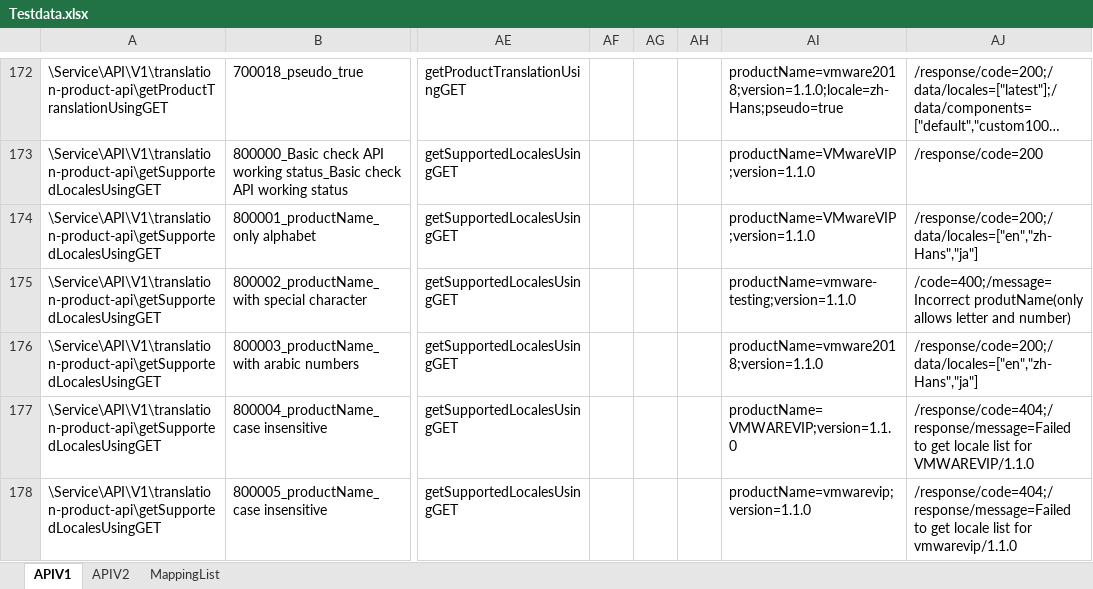
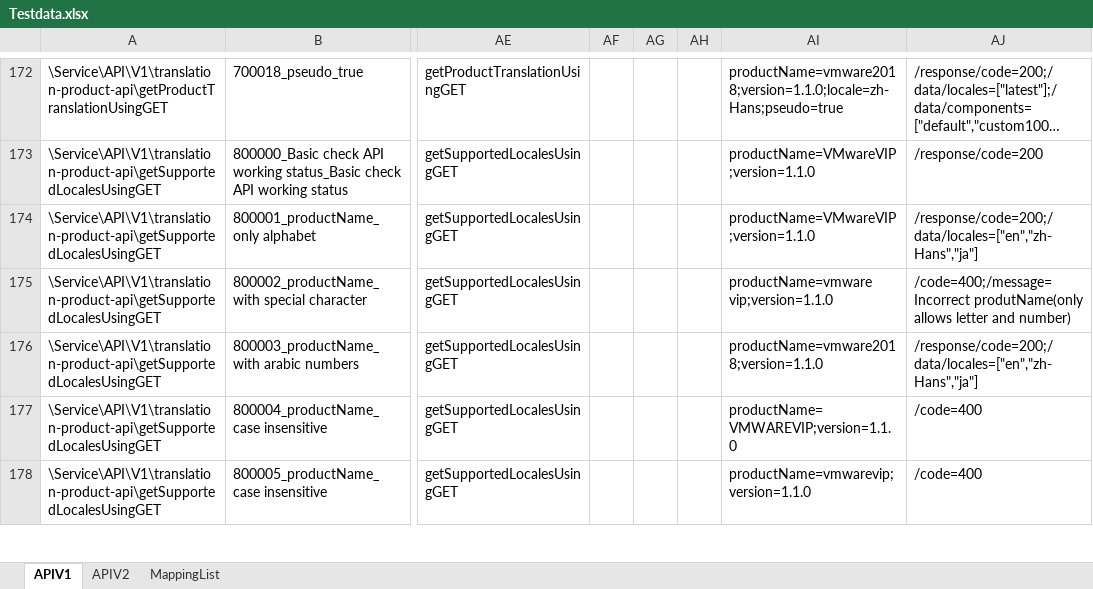
Before and after one commit to vmware/singleton, an Excel workbook: autotest/service/i18n-service/APITest/resource/master/Testdata.xlsx, sheet APIV1, drawn as a sheet; only a part is shown, gaps mark what is left out; long unchanged cells end in …; values as stored, in another font and other column widths than the file's, no borders; the diff covers the shown part only; the diff names each change by its address in the sheet, - before the commit and + after, or states it on an @@ line.

```diff
--- a/autotest/service/i18n-service/APITest/resource/master/Testdata.xlsx (sheet APIV1)
+++ b/autotest/service/i18n-service/APITest/resource/master/Testdata.xlsx (sheet APIV1)
-AI175: productName=vmware-testing;version=1.1.0
+AI175: productName=vmware vip;version=1.1.0
-AJ177: /response/code=404;/response/message=Failed to get locale list for VMWAREVIP/1.1.0
+AJ177: /code=400
-AJ178: /response/code=404;/response/message=Failed to get locale list for vmwarevip/1.1.0
+AJ178: /code=400
```
Also changed, not shown: 59 edited cells elsewhere in this sheet, sheet APIV2, hidden cells, 4 other files.
